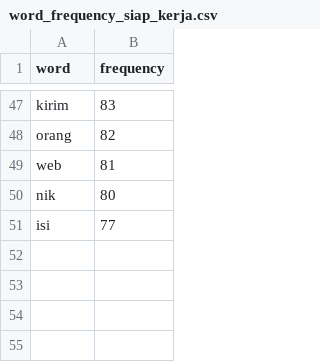
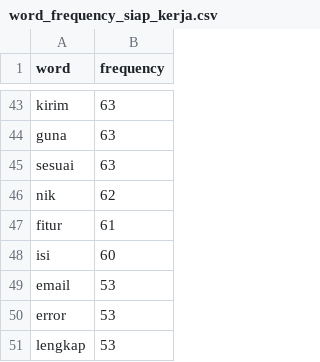
Before and after one commit to DavidsonRafaelK/UXFeedbackAnalyzer, a CSV file: reviews/word_frequency_siap_kerja.csv, drawn as a sheet; only a part is shown, gaps mark what is left out; removed rows and columns are numbered as before the commit, all else as after; the diff covers the shown part only; the diff names each change by its address in the sheet, - before the commit and + after, or states it on an @@ line.

```diff
--- a/reviews/word_frequency_siap_kerja.csv
+++ b/reviews/word_frequency_siap_kerja.csv
-B43 (frequency): 83
+B43 (frequency): 63
-row 48: orang | 82
-row 49: web | 81
+row 44: guna | 63
+row 45: sesuai | 63
-B46 (frequency): 80
+B46 (frequency): 62
+row 47: fitur | 61
-B48 (frequency): 77
+B48 (frequency): 60
+row 49: email | 53
+row 50: error | 53
+row 51: lengkap | 53
```
Also changed, not shown: 22 added rows, 26 removed rows and 19 edited cells elsewhere in this file, reviews/unidentified_issues_analysis_siap_kerja.csv, 22 other files.
